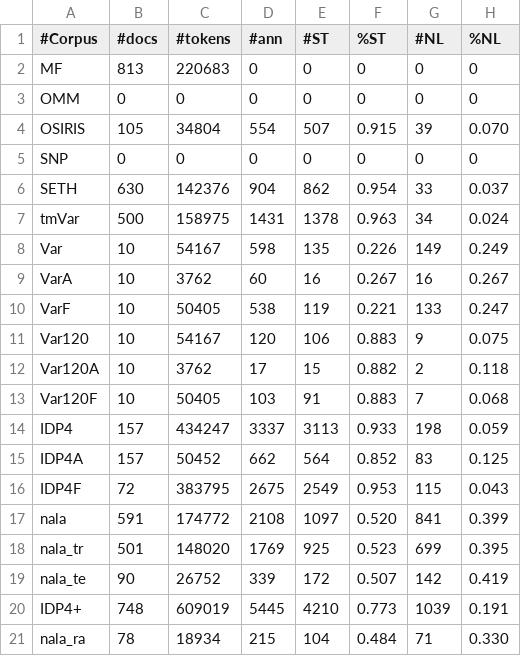
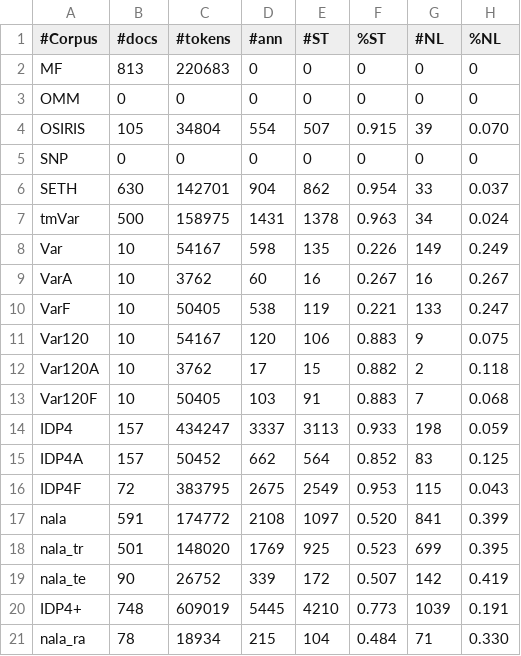
Before and after one commit to Rostlab/nala, a TSV file: resources/corpora/stats.tsv, drawn as a sheet; only a part is shown; the diff names each change by its address in the sheet, - before the commit and + after, or states it on an @@ line.

Commit message:
(not sure what happened, likely used a different or slightly modified tokenizer) change number of tokens for SETH corpus stats — all other stats remain the same

```diff
--- a/resources/corpora/stats.tsv
+++ b/resources/corpora/stats.tsv
-C6 (#tokens): 142376
+C6 (#tokens): 142701
```
